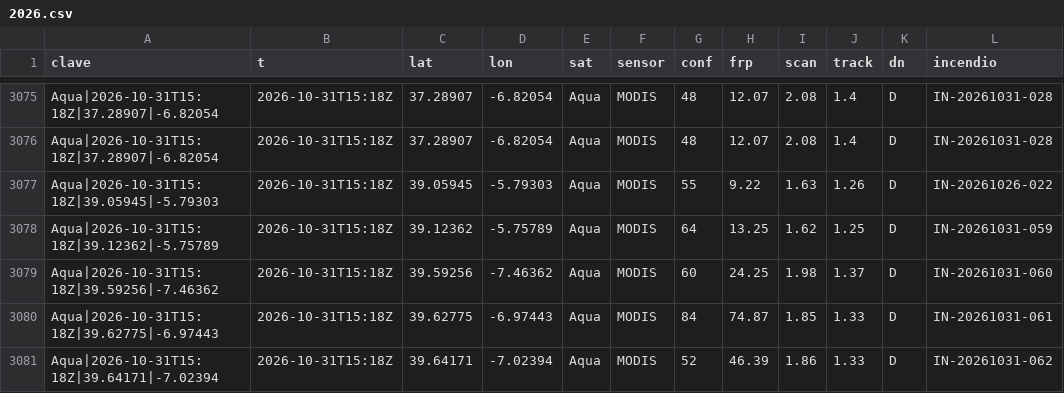
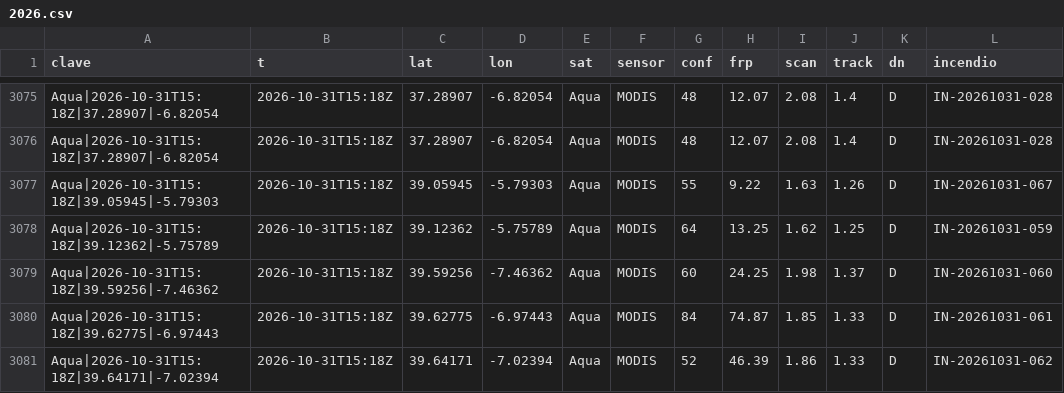
Before and after one commit to Asensio94/vigia-incendios, a CSV file: data/focos/2026.csv, drawn as a sheet; only a part is shown, gaps mark what is left out.

```diff
--- a/data/focos/2026.csv
+++ b/data/focos/2026.csv
@@ -3076,3 +3076,3 @@ Aqua|2026-10-31T15:18Z|37.28907|-6.82054,2026-10-31T15:18Z,37.28907,-6.82054,Aqu
 Aqua|2026-10-31T15:18Z|37.28907|-6.82054,2026-10-31T15:18Z,37.28907,-6.82054,Aqua,MODIS,48,12.07,2.08,1.4,D,IN-20261031-028
-Aqua|2026-10-31T15:18Z|39.05945|-5.79303,2026-10-31T15:18Z,39.05945,-5.79303,Aqua,MODIS,55,9.22,1.63,1.26,D,IN-20261026-022
+Aqua|2026-10-31T15:18Z|39.05945|-5.79303,2026-10-31T15:18Z,39.05945,-5.79303,Aqua,MODIS,55,9.22,1.63,1.26,D,IN-20261031-067
 Aqua|2026-10-31T15:18Z|39.12362|-5.75789,2026-10-31T15:18Z,39.12362,-5.75789,Aqua,MODIS,64,13.25,1.62,1.25,D,IN-20261031-059
```
Also changed, not shown: data/fr/focos/2026.csv, 6 other files.
